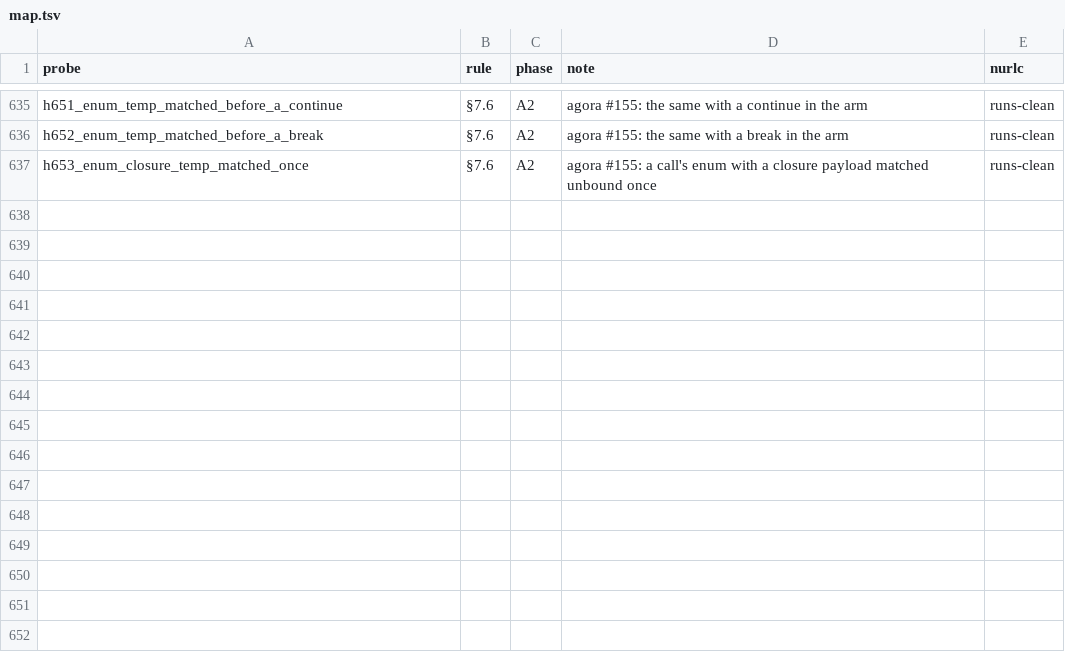
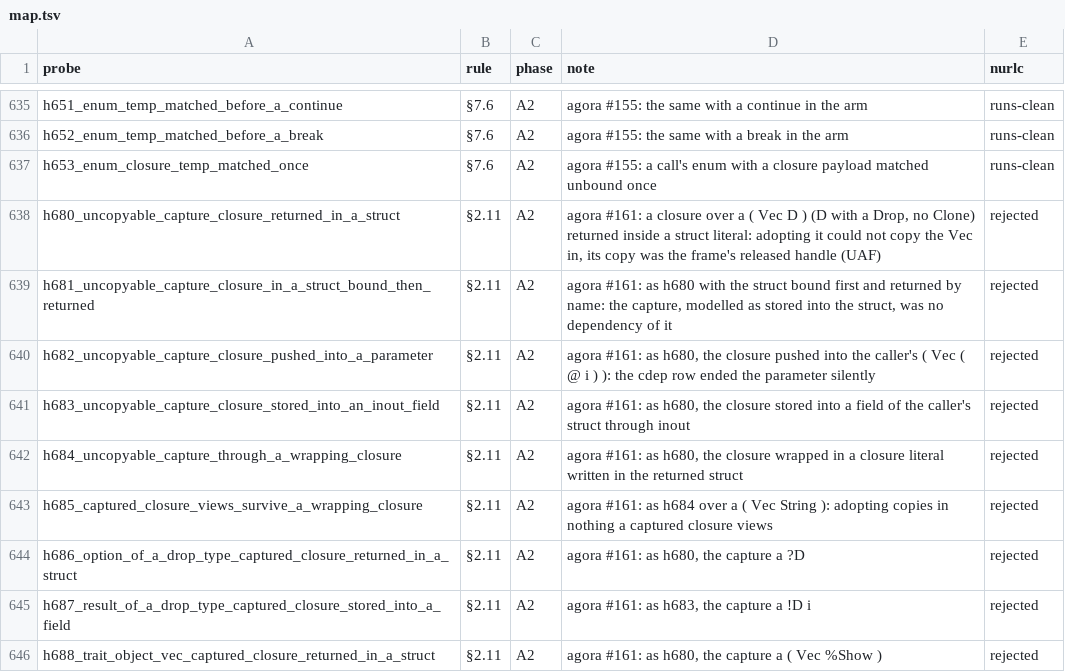
Before and after one commit to nurl-lang/nurl, a TSV file: formal/corpus/map.tsv, drawn as a sheet; only a part is shown, gaps mark what is left out.

```diff
--- a/formal/corpus/map.tsv
+++ b/formal/corpus/map.tsv
@@ -637 +637,10 @@ h652_enum_temp_matched_before_a_break	§7.6	A2	agora #155: the same with a break
 h653_enum_closure_temp_matched_once	§7.6	A2	agora #155: a call's enum with a closure payload matched unbound once	runs-clean
+h680_uncopyable_capture_closure_returned_in_a_struct	§2.11	A2	agora #161: a closure over a ( Vec D ) (D with a Drop, no Clone) returned inside a struct literal: adopting it could not copy the Vec in, its copy was the frame's released handle (UAF)	rejected
+h681_uncopyable_capture_closure_in_a_struct_bound_then_returned	§2.11	A2	agora #161: as h680 with the struct bound first and returned by name: the capture, modelled as stored into the struct, was no dependency of it	rejected
+h682_uncopyable_capture_closure_pushed_into_a_parameter	§2.11	A2	agora #161: as h680, the closure pushed into the caller's ( Vec ( @ i ) ): the cdep row ended the parameter silently	rejected
+h683_uncopyable_capture_closure_stored_into_an_inout_field	§2.11	A2	agora #161: as h680, the closure stored into a field of the caller's struct through inout	rejected
+h684_uncopyable_capture_through_a_wrapping_closure	§2.11	A2	agora #161: as h680, the closure wrapped in a closure literal written in the returned struct	rejected
+h685_captured_closure_views_survive_a_wrapping_closure	§2.11	A2	agora #161: as h684 over a ( Vec String ): adopting copies in nothing a captured closure views	rejected
+h686_option_of_a_drop_type_captured_closure_returned_in_a_struct	§2.11	A2	agora #161: as h680, the capture a ?D	rejected
+h687_result_of_a_drop_type_captured_closure_stored_into_a_field	§2.11	A2	agora #161: as h683, the capture a !D i	rejected
+h688_trait_object_vec_captured_closure_returned_in_a_struct	§2.11	A2	agora #161: as h680, the capture a ( Vec %Show )	rejected
```
Also changed, not shown: 20 other files.
